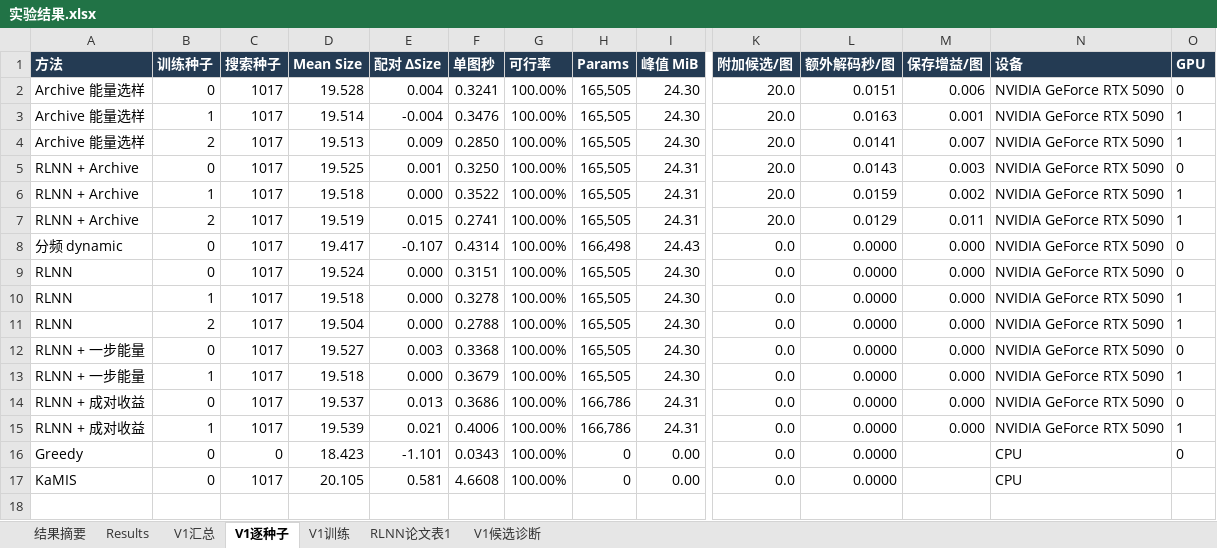
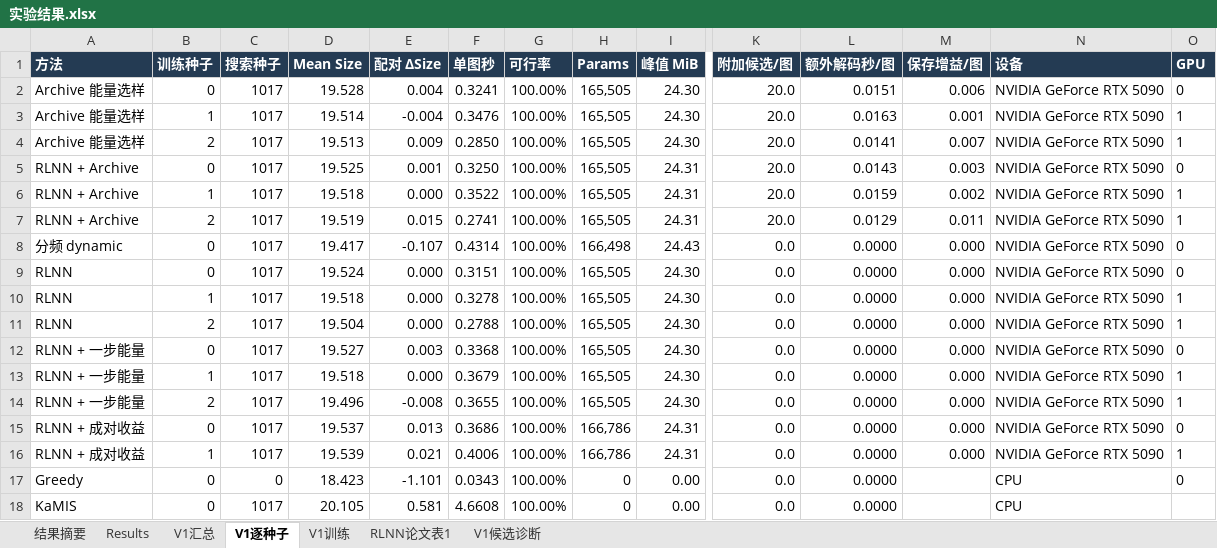
Before and after one commit to YuqiWang-code/RLNN_lab, an Excel workbook: docs/实验结果.xlsx, sheet V1逐种子, drawn as a sheet; only a part is shown, gaps mark what is left out; values as stored, in another font and other column widths than the file's, no borders; rows hold the shown columns only; the diff names each change by its address in the sheet, - before the commit and + after, or states it on an @@ line.

```diff
--- a/docs/实验结果.xlsx (sheet V1逐种子)
+++ b/docs/实验结果.xlsx (sheet V1逐种子)
+row 14: RLNN + 一步能量 | 2 | 1017 | 19.496 | -0.008 | 0.3655 | 100.00% | 165,505 | 24.30 | 0.0 | 0.0000 | 0.000 | NVIDIA GeForce RTX 5090 | 1
```
Also changed, not shown: sheet V1汇总, 3 other files.
